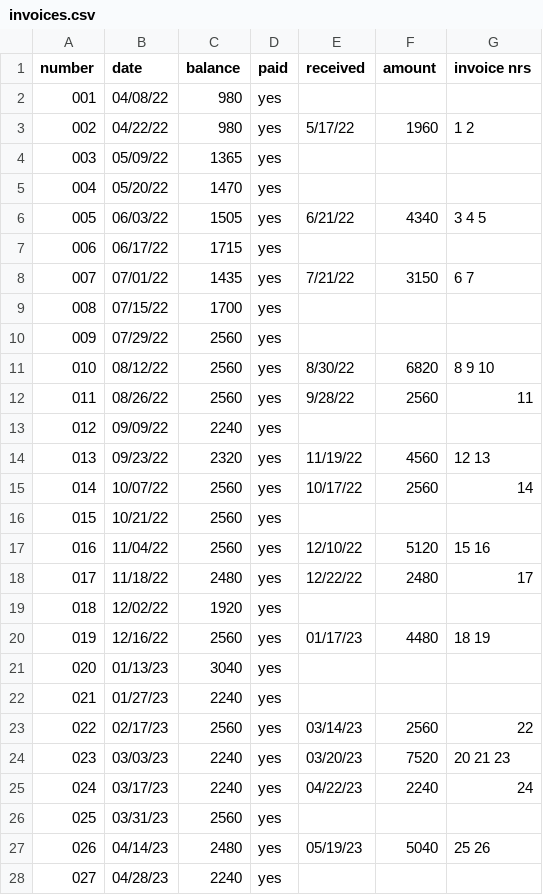
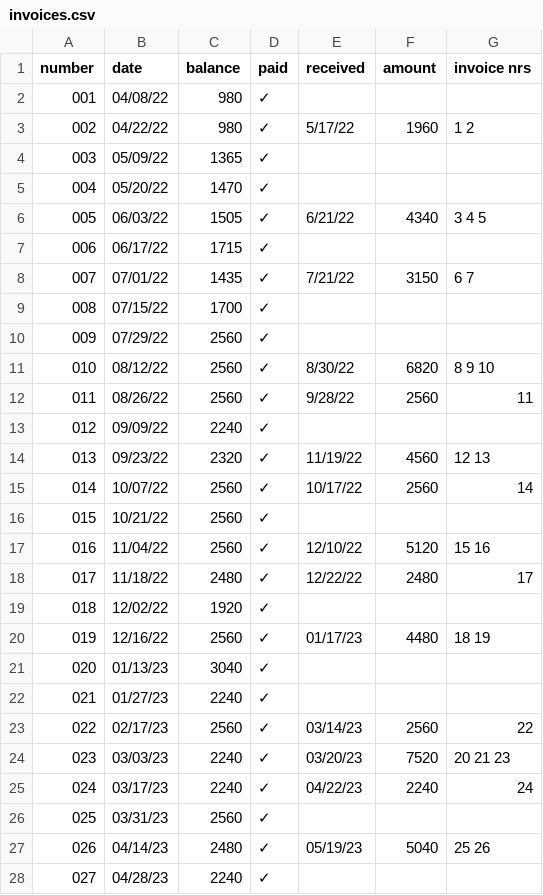
Before and after one commit to jwbat/zsh_scripts, a CSV file: stuff/invoices.csv, drawn as a sheet; only a part is shown; the diff covers the shown part only.

```diff
--- a/stuff/invoices.csv
+++ b/stuff/invoices.csv
@@ -1,28 +1,28 @@
 number, date, balance, paid, received, amount, invoice nrs
-001, 04/08/22, 980, yes, , ,
-002, 04/22/22, 980, yes, 5/17/22, 1960, 1 2
-003, 05/09/22, 1365, yes, , ,
-004, 05/20/22, 1470, yes, , ,
-005, 06/03/22, 1505, yes, 6/21/22, 4340, 3 4 5
-006, 06/17/22, 1715, yes, ,
-007, 07/01/22, 1435, yes, 7/21/22, 3150, 6 7
-008, 07/15/22, 1700, yes, , ,
-009, 07/29/22, 2560, yes, , ,
-010, 08/12/22, 2560, yes, 8/30/22, 6820, 8 9 10
-011, 08/26/22, 2560, yes, 9/28/22, 2560, 11
-012, 09/09/22, 2240, yes, , ,
-013, 09/23/22, 2320, yes, 11/19/22, 4560, 12 13
-014, 10/07/22, 2560, yes, 10/17/22, 2560, 14
-015, 10/21/22, 2560, yes, , ,
-016, 11/04/22, 2560, yes, 12/10/22, 5120, 15 16
-017, 11/18/22, 2480, yes, 12/22/22, 2480, 17
-018, 12/02/22, 1920, yes, , ,
-019, 12/16/22, 2560, yes, 01/17/23, 4480, 18 19
-020, 01/13/23, 3040, yes, , ,
-021, 01/27/23, 2240, yes, , ,
-022, 02/17/23, 2560, yes, 03/14/23, 2560, 22
-023, 03/03/23, 2240, yes, 03/20/23, 7520, 20  21  23
-024, 03/17/23, 2240, yes, 04/22/23, 2240, 24
-025, 03/31/23, 2560, yes, , ,
-026, 04/14/23, 2480, yes, 05/19/23, 5040, 25 26
-027, 04/28/23, 2240, yes,         ,     ,
+001, 04/08/22, 980, ✓, , ,
+002, 04/22/22, 980, ✓, 5/17/22, 1960, 1 2
+003, 05/09/22, 1365, ✓, , ,
+004, 05/20/22, 1470, ✓, , ,
+005, 06/03/22, 1505, ✓, 6/21/22, 4340, 3 4 5
+006, 06/17/22, 1715, ✓, ,
+007, 07/01/22, 1435, ✓, 7/21/22, 3150, 6 7
+008, 07/15/22, 1700, ✓, , ,
+009, 07/29/22, 2560, ✓, , ,
+010, 08/12/22, 2560, ✓, 8/30/22, 6820, 8 9 10
+011, 08/26/22, 2560, ✓, 9/28/22, 2560, 11
+012, 09/09/22, 2240, ✓, , ,
+013, 09/23/22, 2320, ✓, 11/19/22, 4560, 12 13
+014, 10/07/22, 2560, ✓, 10/17/22, 2560, 14
+015, 10/21/22, 2560, ✓, , ,
+016, 11/04/22, 2560, ✓, 12/10/22, 5120, 15 16
+017, 11/18/22, 2480, ✓, 12/22/22, 2480, 17
+018, 12/02/22, 1920, ✓, , ,
+019, 12/16/22, 2560, ✓, 01/17/23, 4480, 18 19
+020, 01/13/23, 3040, ✓, , ,
+021, 01/27/23, 2240, ✓, , ,
+022, 02/17/23, 2560, ✓, 03/14/23, 2560, 22
+023, 03/03/23, 2240, ✓, 03/20/23, 7520, 20  21  23
+024, 03/17/23, 2240, ✓, 04/22/23, 2240, 24
+025, 03/31/23, 2560, ✓, , ,
+026, 04/14/23, 2480, ✓, 05/19/23, 5040, 25 26
+027, 04/28/23, 2240, ✓,         ,     ,
```
Also changed, not shown: 2 added rows and 2 edited cells elsewhere in this file, 6 other files.
